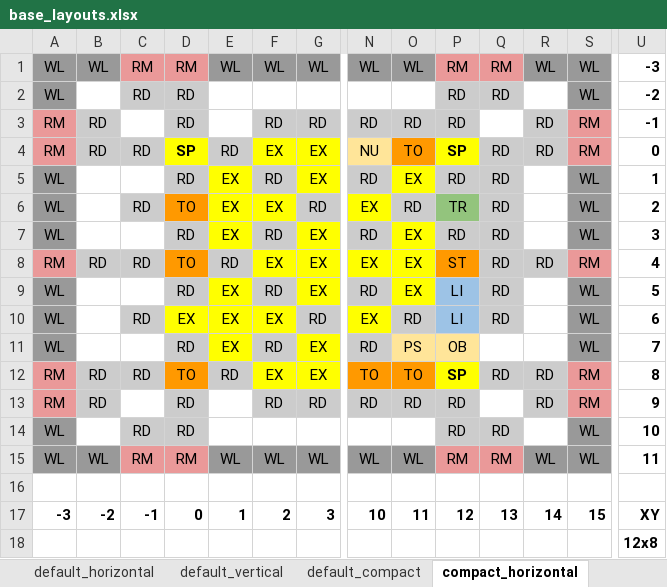
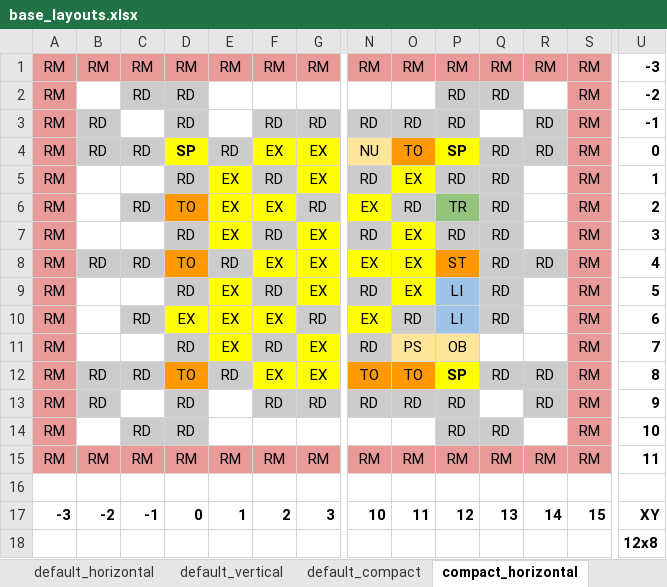
Before and after one commit to tanjera/screeps, an Excel workbook: base_layouts/base_layouts.xlsx, sheet compact_horizontal, drawn as a sheet; only a part is shown, gaps mark what is left out; values as stored, in another font and other column widths than the file's, no borders; removed rows and columns are numbered as before the commit, all else as after; rows hold the shown columns only; the diff names each change by its address in the sheet, - before the commit and + after, or states it on an @@ line.

```diff
--- a/base_layouts/base_layouts.xlsx (sheet compact_horizontal)
+++ b/base_layouts/base_layouts.xlsx (sheet compact_horizontal)
-row 1: WL | WL | RM | RM | WL | WL | WL | WL | WL | RM | RM | WL | WL | -3
+row 1: RM | RM | RM | RM | RM | RM | RM | RM | RM | RM | RM | RM | RM | -3
-A2: WL
+A2: RM
-A2 fill: #999999
+A2 fill: #EA9999
-S2: WL
+S2: RM
-S2 fill: #999999
+S2 fill: #EA9999
-A5:A7: WL
+A5:A7: RM
-A5:A7 fill: #999999
+A5:A7 fill: #EA9999
-S5:S7: WL
+S5:S7: RM
-S5:S7 fill: #999999
+S5:S7 fill: #EA9999
-A9:A11: WL
+A9:A11: RM
-A9:A11 fill: #999999
+A9:A11 fill: #EA9999
-S9:S11: WL
+S9:S11: RM
-S9:S11 fill: #999999
+S9:S11 fill: #EA9999
-A14: WL
+A14: RM
-A14 fill: #999999
+A14 fill: #EA9999
-S14: WL
+S14: RM
-S14 fill: #999999
+S14 fill: #EA9999
-row 15: WL | WL | RM | RM | WL | WL | WL | WL | WL | RM | RM | WL | WL | 11
+row 15: RM | RM | RM | RM | RM | RM | RM | RM | RM | RM | RM | RM | RM | 11
```
Also changed, not shown: sheet default_horizontal, sheet default_vertical, sheet default_compact, 8 other files.
